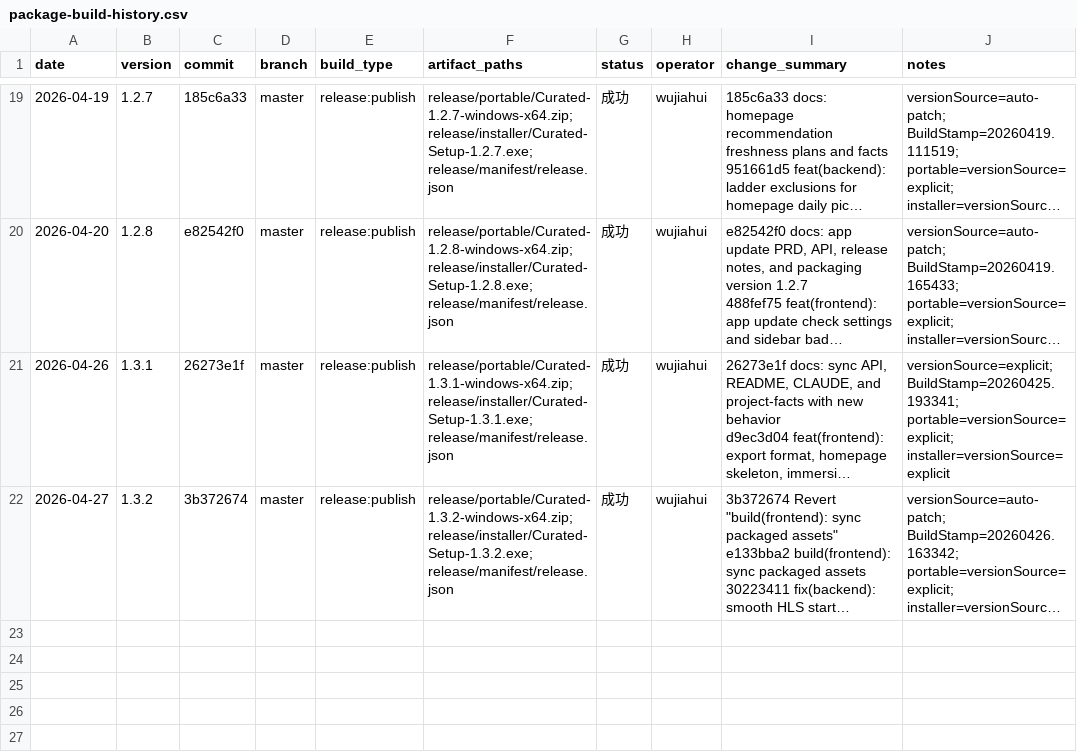
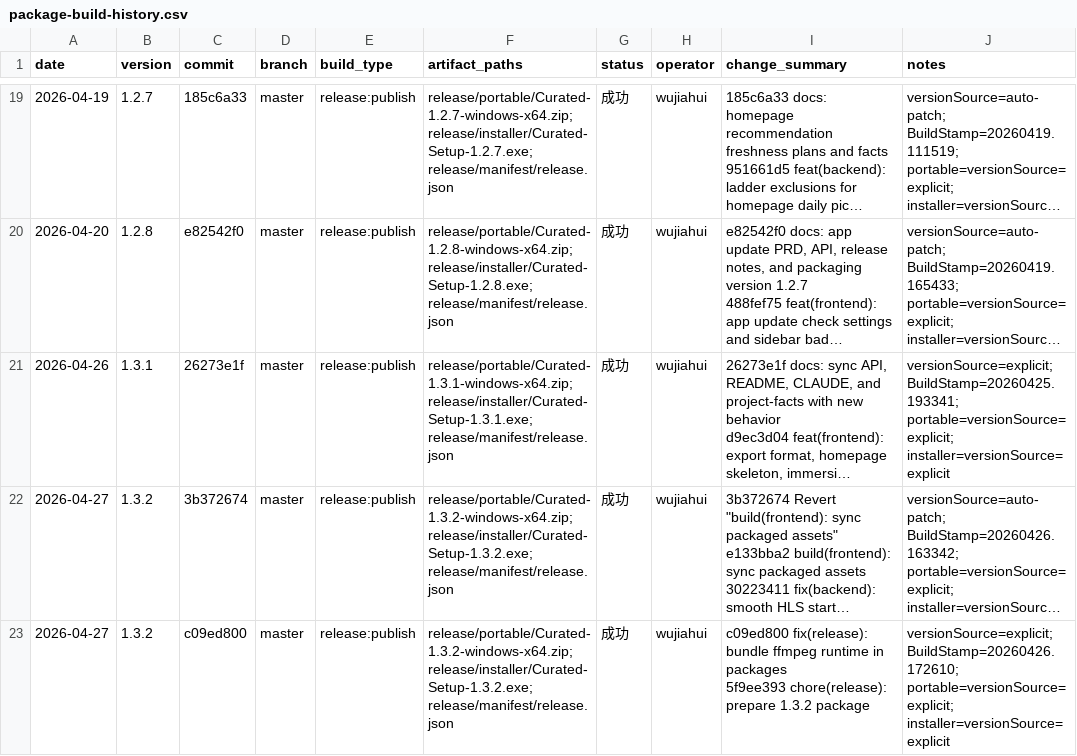
Before and after one commit to yepHiu/Curated, a CSV file: docs/ops/package-build-history.csv, drawn as a sheet; only a part is shown, gaps mark what is left out; long unchanged cells end in …; ↵ is a line break in a cell; the diff names each change by its address in the sheet, - before the commit and + after, or states it on an @@ line.

Commit message:
chore(release): refresh 1.3.2 package with ffmpeg

```diff
--- a/docs/ops/package-build-history.csv
+++ b/docs/ops/package-build-history.csv
+row 23: 2026-04-27 | 1.3.2 | c09ed800 | master | release:publish | release/portable/Curated-1.3.2-windows-x64.zip; release/installer/Curated-Setup-1.3.2.exe; release/manifest/release.json | 成功 | wujiahui | c09ed800 fix(release): bundle ffmpeg runtime in packages ↵ 5f9ee393 chore(release): prepare 1.3.2 package | versionSource=explicit; BuildStamp=20260426.172610; portable=versionSource=explicit; installer=versionSource=explicit
```
Also changed, not shown: 1 other file.
